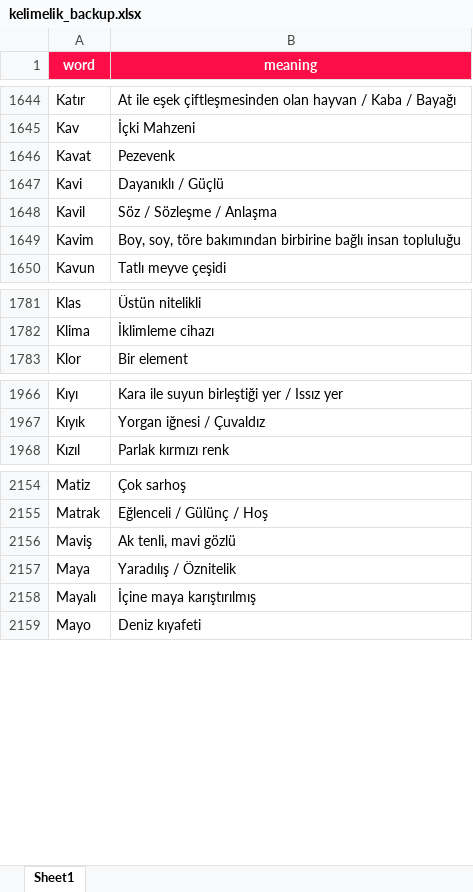
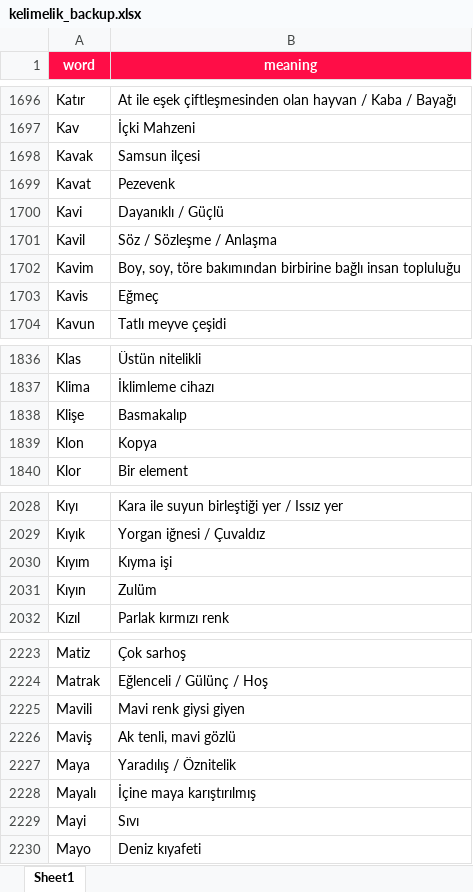
Before and after one commit to VedatBiner/flutter-codes, an Excel workbook: kelimelik_words_app/assets/database/kelimelik_backup.xlsx, sheet Sheet1, drawn as a sheet; only a part is shown, gaps mark what is left out; values as stored, in another font and other column widths than the file's, no borders; the diff covers the shown part only; the diff names each change by its address in the sheet, - before the commit and + after, or states it on an @@ line.

```diff
--- a/kelimelik_words_app/assets/database/kelimelik_backup.xlsx (sheet Sheet1)
+++ b/kelimelik_words_app/assets/database/kelimelik_backup.xlsx (sheet Sheet1)
+row 1698: Kavak | Samsun ilçesi
+row 1703: Kavis | Eğmeç
+row 1838: Klişe | Basmakalıp
+row 1839: Klon | Kopya
+row 2030: Kıyım | Kıyma işi
+row 2031: Kıyın | Zulüm
+row 2225: Mavili | Mavi renk giysi giyen
+row 2229: Mayi | Sıvı
```
Also changed, not shown: 129 added rows and 2 edited cells elsewhere in this sheet, 3 other files.
